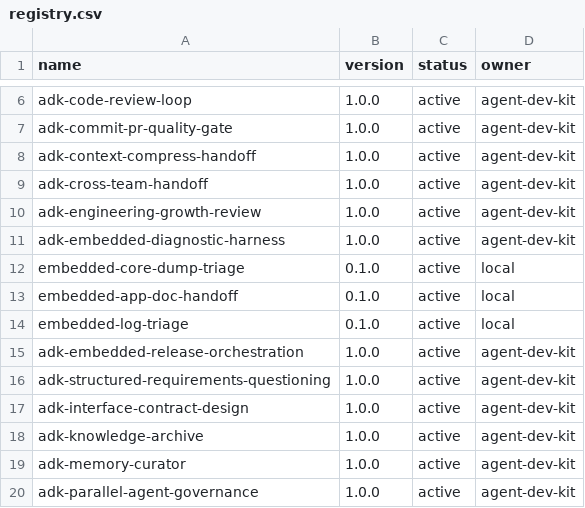
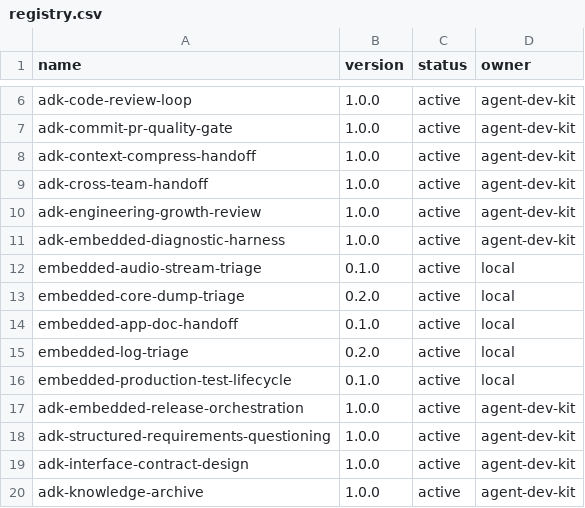
Before and after one commit to jiying2007/codex, a CSV file: src/codex-home/skills/registry.csv, drawn as a sheet; only a part is shown, gaps mark what is left out; the shorter side is filled out with more unchanged rows.

Commit message:
feat(governance): 完善 Skill 路由、自动化与交付门禁

```diff
--- a/src/codex-home/skills/registry.csv
+++ b/src/codex-home/skills/registry.csv
@@ -11,5 +11,7 @@ adk-engineering-growth-review,1.0.0,active,agent-dev-kit
 adk-embedded-diagnostic-harness,1.0.0,active,agent-dev-kit
-embedded-core-dump-triage,0.1.0,active,local
+embedded-audio-stream-triage,0.1.0,active,local
+embedded-core-dump-triage,0.2.0,active,local
 embedded-app-doc-handoff,0.1.0,active,local
-embedded-log-triage,0.1.0,active,local
+embedded-log-triage,0.2.0,active,local
+embedded-production-test-lifecycle,0.1.0,active,local
 adk-embedded-release-orchestration,1.0.0,active,agent-dev-kit
```
Also changed, not shown: 49 other files.
